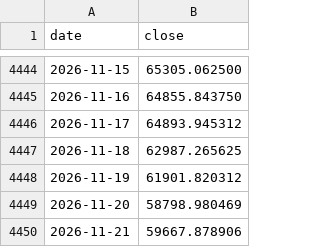
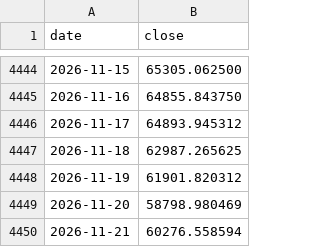
Before and after one commit to samiboran/sweeplab, a CSV file: data/research/tl_1d/BTC_USD.csv, drawn as a sheet; only a part is shown, gaps mark what is left out.

```diff
--- a/data/research/tl_1d/BTC_USD.csv
+++ b/data/research/tl_1d/BTC_USD.csv
@@ -4449,2 +4449,2 @@ date,close
 2026-11-20,58798.980469
-2026-11-21,59667.878906
+2026-11-21,60276.558594
```
Also changed, not shown: data/research/tl_1d/ETH_USD.csv, 12 other files.
